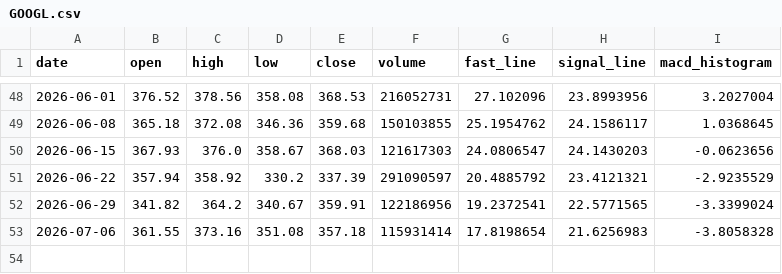
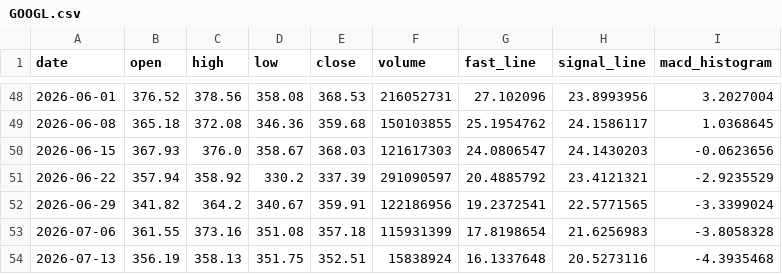
Before and after one commit to tylerstone835/Fortune_5, a CSV file: Assets/Data/Weekly/GOOGL.csv, drawn as a sheet; only a part is shown, gaps mark what is left out.

Commit message:
ETL Data Update - 2026-07-13

```diff
--- a/Assets/Data/Weekly/GOOGL.csv
+++ b/Assets/Data/Weekly/GOOGL.csv
@@ -52,2 +52,3 @@ date,open,high,low,close,volume,fast_line,signal_line,macd_histogram
 2026-06-29,341.82,364.2,340.67,359.91,122186956,19.2372541,22.5771565,-3.3399024
-2026-07-06,361.55,373.16,351.08,357.18,115931414,17.8198654,21.6256983,-3.8058328
+2026-07-06,361.55,373.16,351.08,357.18,115931399,17.8198654,21.6256983,-3.8058328
+2026-07-13,356.19,358.13,351.75,352.51,15838924,16.1337648,20.5273116,-4.3935468
```
Also changed, not shown: Assets/Data/Daily/AAPL.csv, Assets/Data/Weekly/AAPL.csv, 7 other files.
